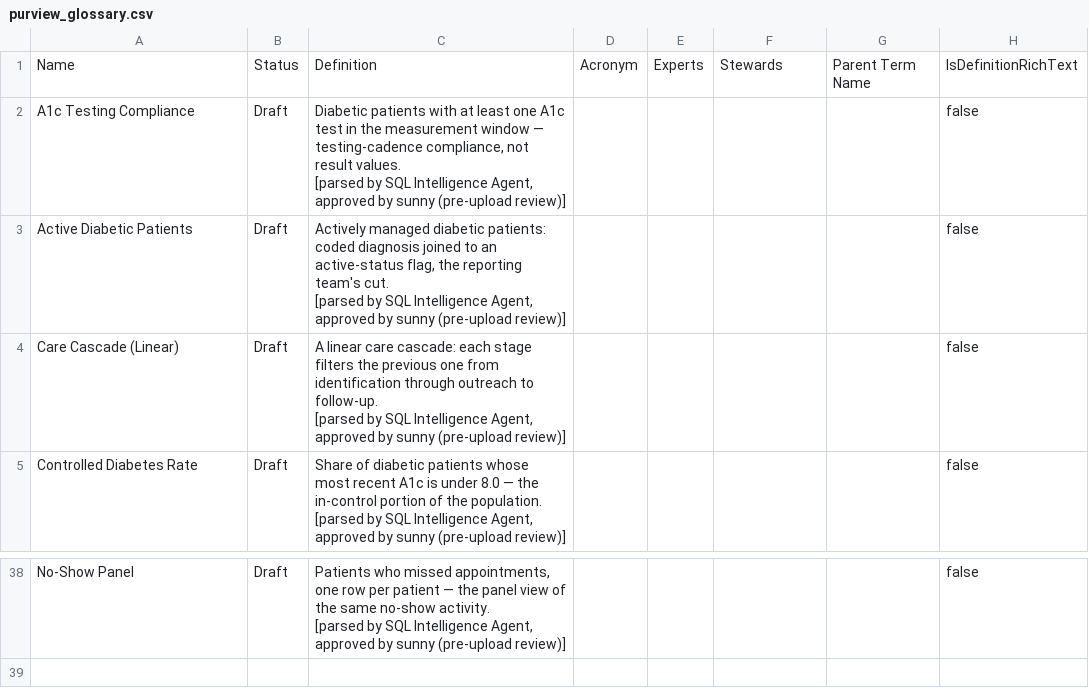
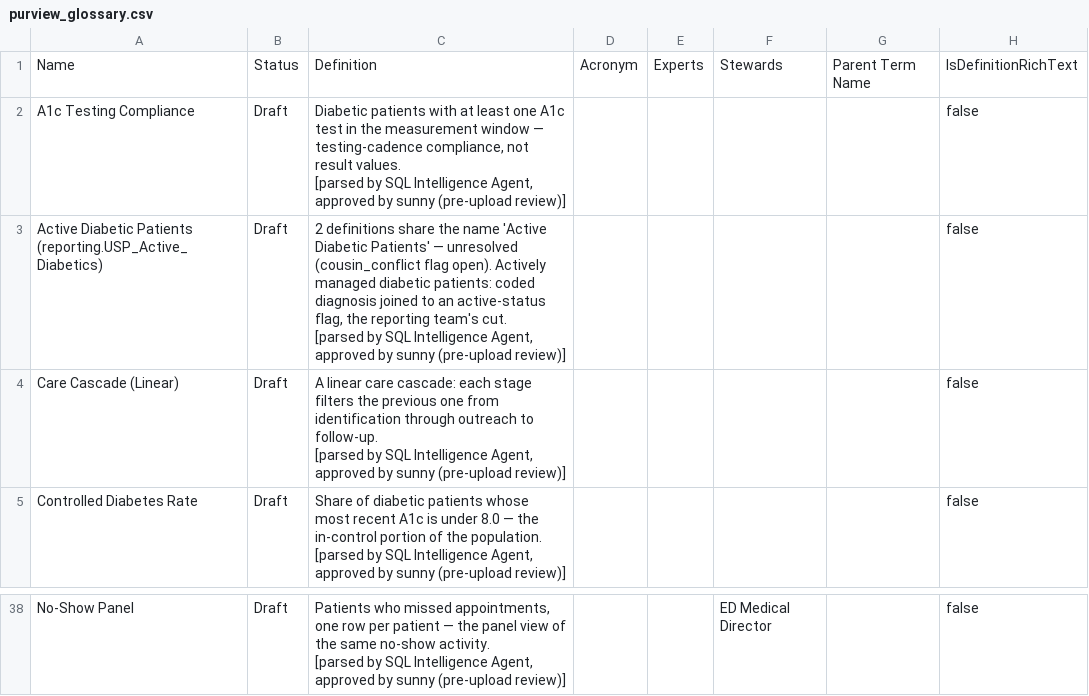
Before and after one commit to sunnyzhengai/sql-query-agent, a CSV file: internal/docs/bridge_exports/purview_glossary.csv, drawn as a sheet; only a part is shown, gaps mark what is left out; the diff covers the shown part only; the diff names each change by its address in the sheet, - before the commit and + after, or states it on an @@ line.

```diff
--- a/internal/docs/bridge_exports/purview_glossary.csv
+++ b/internal/docs/bridge_exports/purview_glossary.csv
-A3: Active Diabetic Patients
+A3: Active Diabetic Patients (reporting.USP_Active_Diabetics)
-C3: Actively managed…
+C3: 2 definitions share the name 'Active Diabetic Patients' — unresolved (cousin_conflict flag open). Actively managed…
-F38: (empty)
+F38: ED Medical Director
```
Also changed, not shown: 33 edited cells elsewhere in this file, internal/docs/bridge_exports/collibra_assets.csv, internal/docs/bridge_exports/collibra_relations.csv, 8 other files.
